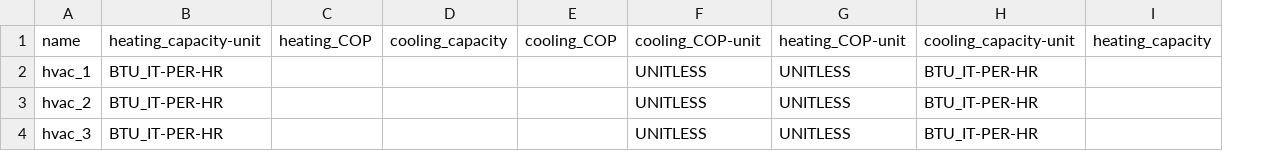
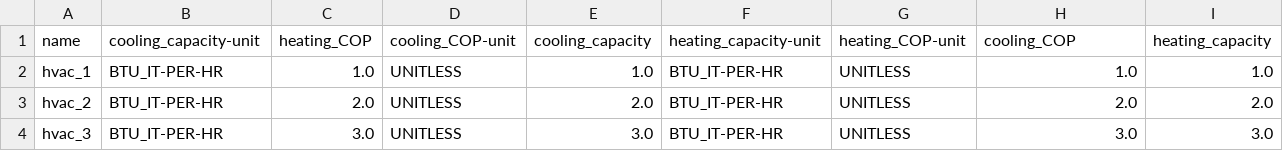
Before and after one commit to lazlop/SemanticModelBuilder, a CSV file: tutorial/s223-test_site/test_build/hvac.csv, drawn as a sheet; removed rows and columns are numbered as before the commit, all else as after; the diff names each change by its address in the sheet, - before the commit and + after, or states it on an @@ line.

```diff
--- a/tutorial/s223-test_site/test_build/hvac.csv
+++ b/tutorial/s223-test_site/test_build/hvac.csv
-column D (cooling_capacity), empty
-column E (cooling_COP), empty
+column E (cooling_capacity), rows 2-4: 1.0 | 2.0 | 3.0
+column F (heating_capacity-unit), rows 2-4: all BTU_IT-PER-HR
-B1: heating_capacity-unit
+B1: cooling_capacity-unit
-H1: cooling_capacity-unit
+H1: cooling_COP
-C2 (heating_COP): (empty)
+C2 (heating_COP): 1.0
-H2 (cooling_COP): BTU_IT-PER-HR
+H2 (cooling_COP): 1.0
-I2 (heating_capacity): (empty)
+I2 (heating_capacity): 1.0
-C3 (heating_COP): (empty)
+C3 (heating_COP): 2.0
-H3 (cooling_COP): BTU_IT-PER-HR
+H3 (cooling_COP): 2.0
-I3 (heating_capacity): (empty)
+I3 (heating_capacity): 2.0
-C4 (heating_COP): (empty)
+C4 (heating_COP): 3.0
-H4 (cooling_COP): BTU_IT-PER-HR
+H4 (cooling_COP): 3.0
-I4 (heating_capacity): (empty)
+I4 (heating_capacity): 3.0
```
Also changed, not shown: tutorial/s223-test_site/test_build/tstat.csv, tutorial/s223-test_site/test_build/window.csv, 7 other files.
